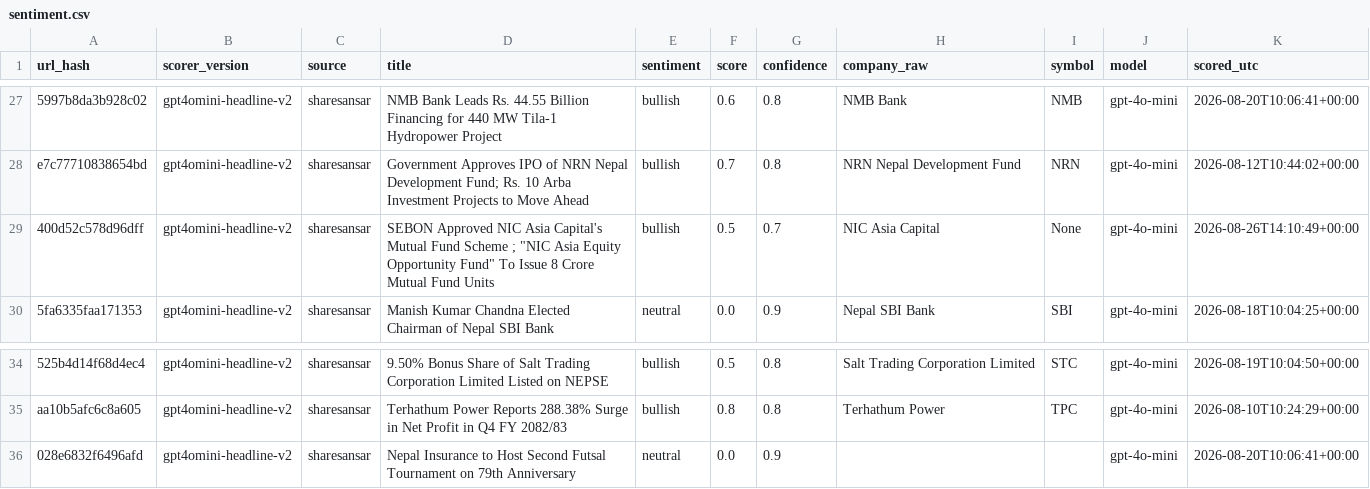
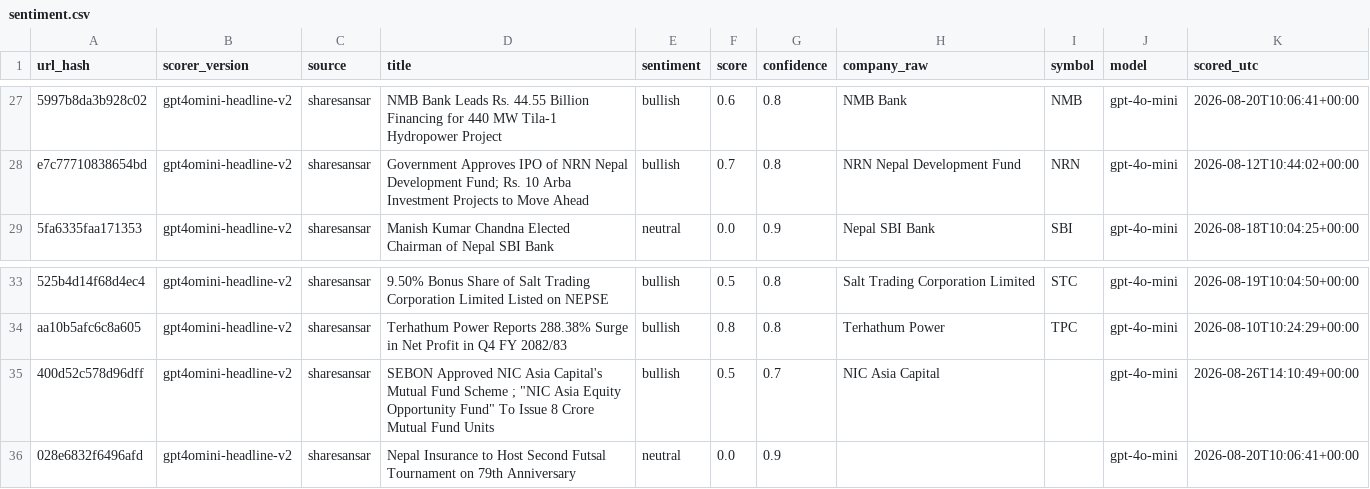
Before and after one commit to Aabaran7/nepse-forecast, a CSV file: data-mirror/news/sentiment.csv, drawn as a sheet; only a part is shown, gaps mark what is left out; removed rows and columns are numbered as before the commit, all else as after; the diff names each change by its address in the sheet, - before the commit and + after, or states it on an @@ line.

```diff
--- a/data-mirror/news/sentiment.csv
+++ b/data-mirror/news/sentiment.csv
-row 29: 400d52c578d96dff | gpt4omini-headline-v2 | sharesansar | SEBON Approved NIC Asia Capital's Mutual Fund Scheme ; "NIC Asia Equity Opportunity Fund" To Issue 8 Crore Mutual Fund Units | bullish | 0.5 | 0.7 | NIC Asia Capital | None | gpt-4o-mini | 2026-08-26T14:10:49+00:00
+row 35: 400d52c578d96dff | gpt4omini-headline-v2 | sharesansar | SEBON Approved NIC Asia Capital's Mutual Fund Scheme ; "NIC Asia Equity Opportunity Fund" To Issue 8 Crore Mutual Fund Units | bullish | 0.5 | 0.7 | NIC Asia Capital |  | gpt-4o-mini | 2026-08-26T14:10:49+00:00
```
Also changed, not shown: 1 other file.
